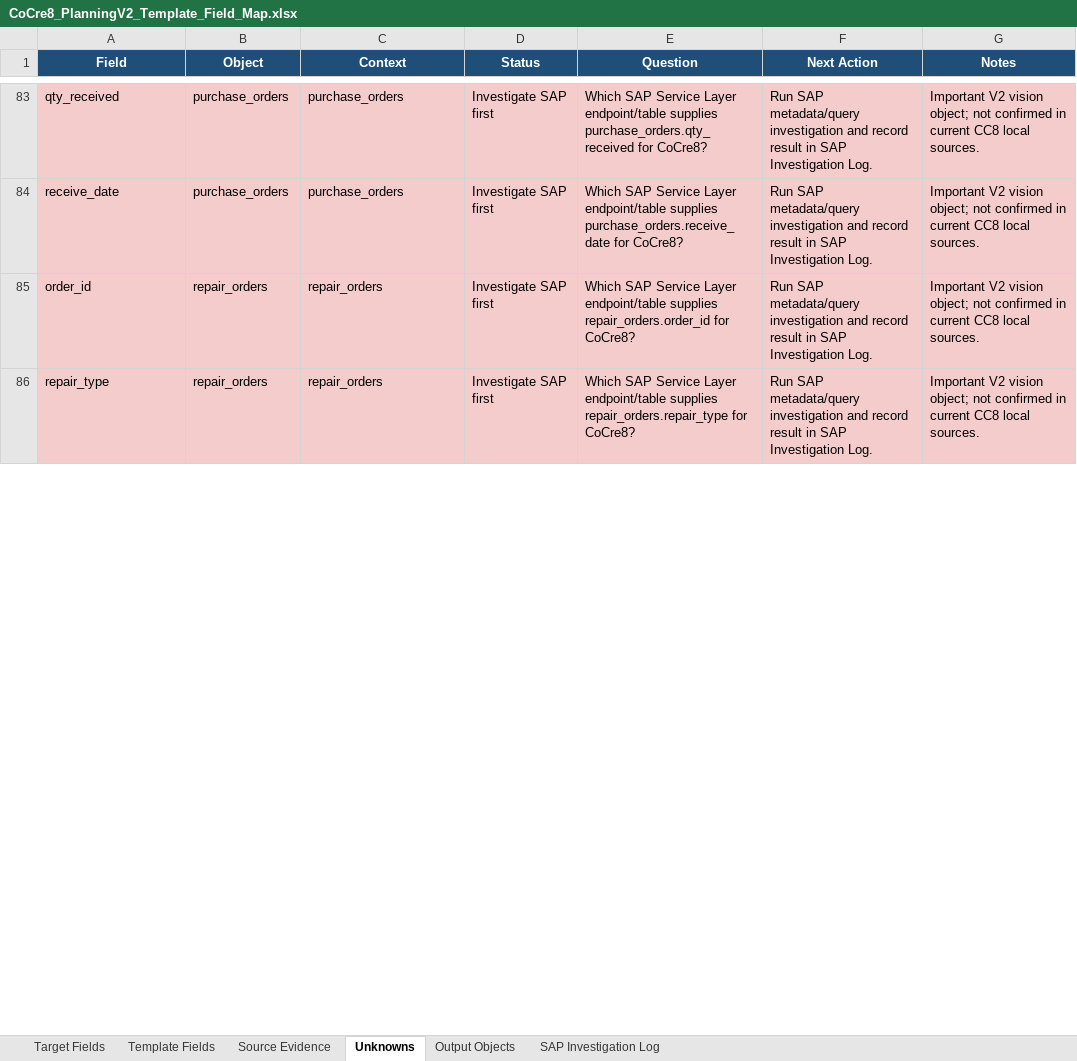
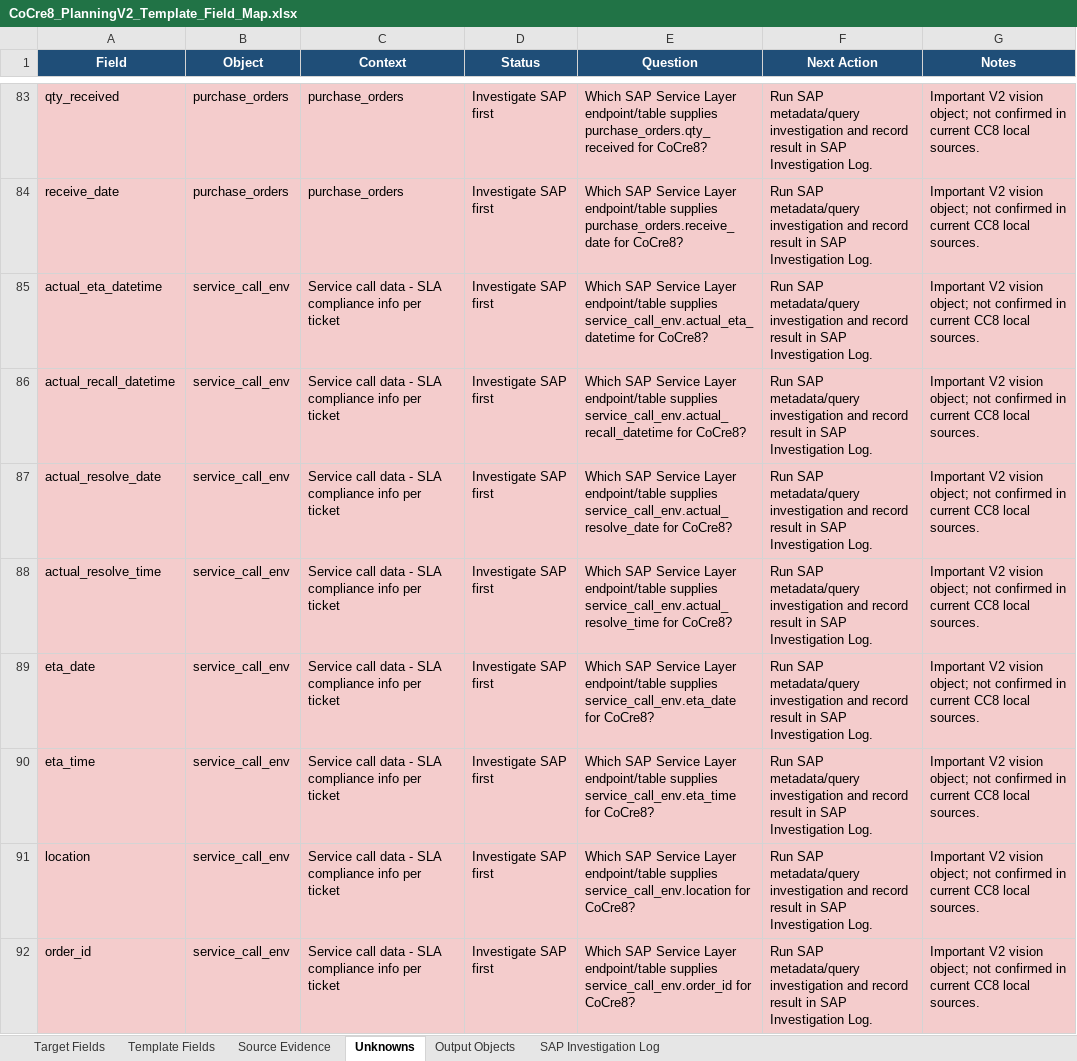
Before and after one commit to SPLChase/PlanningV2_CC8, an Excel workbook: docs/field-map/CoCre8_PlanningV2_Template_Field_Map.xlsx, sheet Unknowns, drawn as a sheet; only a part is shown, gaps mark what is left out; values as stored, in another font and other column widths than the file's, no borders; table styles not drawn; removed rows and columns are numbered as before the commit, all else as after; the diff covers the shown part only; the diff names each change by its address in the sheet, - before the commit and + after, or states it on an @@ line.

```diff
--- a/docs/field-map/CoCre8_PlanningV2_Template_Field_Map.xlsx (sheet Unknowns)
+++ b/docs/field-map/CoCre8_PlanningV2_Template_Field_Map.xlsx (sheet Unknowns)
+row 85: actual_eta_datetime | service_call_env | Service call data - SLA compliance info per ticket | Investigate SAP first | Which SAP Service Layer endpoint/table supplies service_call_env.actual_eta_datetime for CoCre8? | Run SAP metadata/query investigation and record result in SAP Investigation Log. | Important V2 vision object; not confirmed in current CC8 local sources.
+row 86: actual_recall_datetime | service_call_env | Service call data - SLA compliance info per ticket | Investigate SAP first | Which SAP Service Layer endpoint/table supplies service_call_env.actual_recall_datetime for CoCre8? | Run SAP metadata/query investigation and record result in SAP Investigation Log. | Important V2 vision object; not confirmed in current CC8 local sources.
+row 87: actual_resolve_date | service_call_env | Service call data - SLA compliance info per ticket | Investigate SAP first | Which SAP Service Layer endpoint/table supplies service_call_env.actual_resolve_date for CoCre8? | Run SAP metadata/query investigation and record result in SAP Investigation Log. | Important V2 vision object; not confirmed in current CC8 local sources.
+row 88: actual_resolve_time | service_call_env | Service call data - SLA compliance info per ticket | Investigate SAP first | Which SAP Service Layer endpoint/table supplies service_call_env.actual_resolve_time for CoCre8? | Run SAP metadata/query investigation and record result in SAP Investigation Log. | Important V2 vision object; not confirmed in current CC8 local sources.
+row 89: eta_date | service_call_env | Service call data - SLA compliance info per ticket | Investigate SAP first | Which SAP Service Layer endpoint/table supplies service_call_env.eta_date for CoCre8? | Run SAP metadata/query investigation and record result in SAP Investigation Log. | Important V2 vision object; not confirmed in current CC8 local sources.
+row 90: eta_time | service_call_env | Service call data - SLA compliance info per ticket | Investigate SAP first | Which SAP Service Layer endpoint/table supplies service_call_env.eta_time for CoCre8? | Run SAP metadata/query investigation and record result in SAP Investigation Log. | Important V2 vision object; not confirmed in current CC8 local sources.
+row 91: location | service_call_env | Service call data - SLA compliance info per ticket | Investigate SAP first | Which SAP Service Layer endpoint/table supplies service_call_env.location for CoCre8? | Run SAP metadata/query investigation and record result in SAP Investigation Log. | Important V2 vision object; not confirmed in current CC8 local sources.
-B92 (Object): repair_orders
+B92 (Object): service_call_env
-C92 (Context): repair_orders
+C92 (Context): Service call data - SLA compliance info per ticket
-E92 (Question): …endpoint/table supplies repair_orders.order_id for CoCre8?
+E92 (Question): …endpoint/table supplies service_call_env.order_id for CoCre8?
-row 86: repair_type | repair_orders | repair_orders | Investigate SAP first | Which SAP Service Layer endpoint/table supplies repair_orders.repair_type for CoCre8? | Run SAP metadata/query investigation and record result in SAP Investigation Log. | Important V2 vision object; not confirmed in current CC8 local sources.
```
Also changed, not shown: 3 added rows, 14 removed rows and 32 edited cells elsewhere in this sheet, sheet Target Fields, sheet Template Fields, sheet SAP Investigation Log, sheet Output Objects, sheet Source Evidence, 5 other files.
